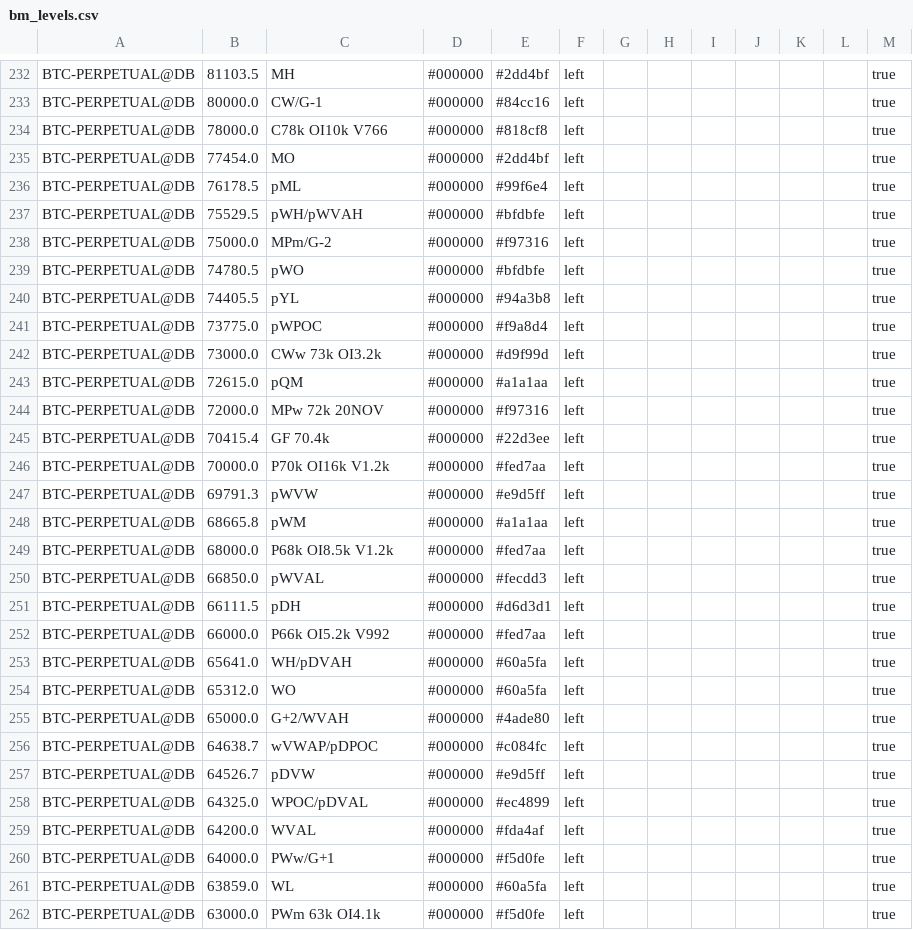
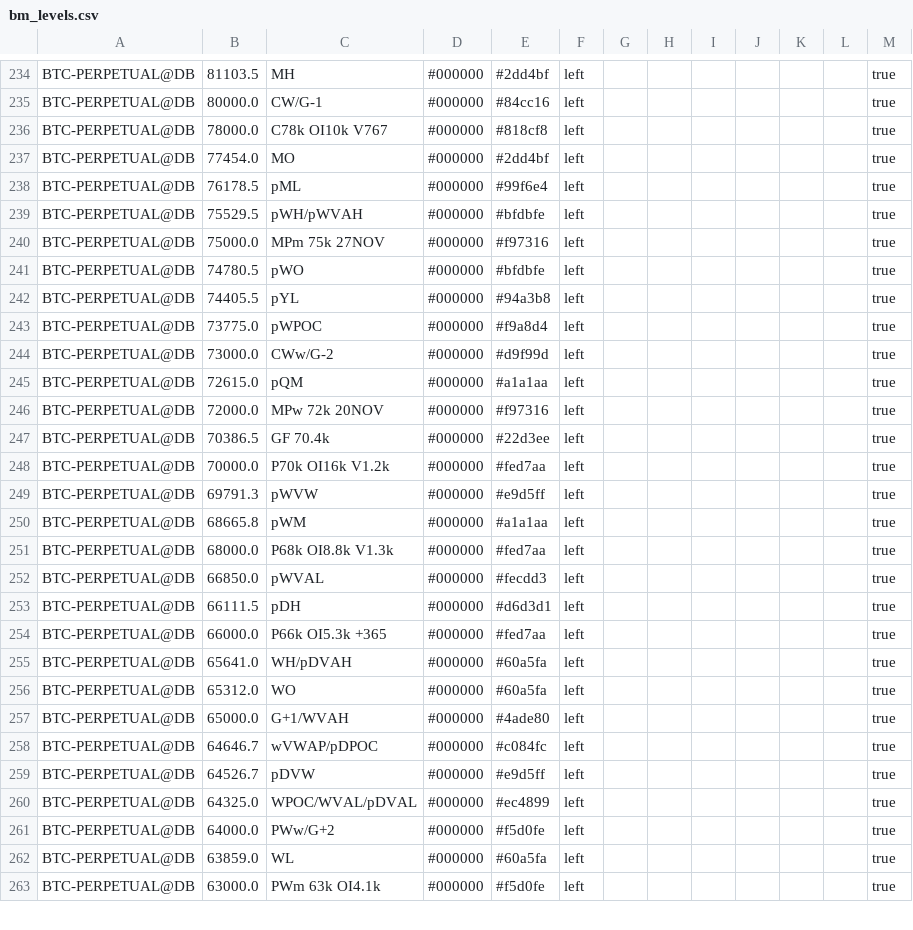
Before and after one commit to trendset1/bm-levels, a CSV file: bm_levels.csv, drawn as a sheet; only a part is shown, gaps mark what is left out; the diff covers the shown part only.

```diff
--- a/bm_levels.csv
+++ b/bm_levels.csv
@@ -233,3 +235,3 @@
 "BTC-PERPETUAL@DB","80000.0","CW/G-1","#000000","#84cc16","left","","","","","","","true"
-"BTC-PERPETUAL@DB","78000.0","C78k OI10k V766","#000000","#818cf8","left","","","","","","","true"
+"BTC-PERPETUAL@DB","78000.0","C78k OI10k V767","#000000","#818cf8","left","","","","","","","true"
 "BTC-PERPETUAL@DB","77454.0","MO","#000000","#2dd4bf","left","","","","","","","true"
@@ -237,3 +239,3 @@
 "BTC-PERPETUAL@DB","75529.5","pWH/pWVAH","#000000","#bfdbfe","left","","","","","","","true"
-"BTC-PERPETUAL@DB","75000.0","MPm/G-2","#000000","#f97316","left","","","","","","","true"
+"BTC-PERPETUAL@DB","75000.0","MPm 75k 27NOV","#000000","#f97316","left","","","","","","","true"
 "BTC-PERPETUAL@DB","74780.5","pWO","#000000","#bfdbfe","left","","","","","","","true"
@@ -241,6 +243,6 @@
 "BTC-PERPETUAL@DB","73775.0","pWPOC","#000000","#f9a8d4","left","","","","","","","true"
-"BTC-PERPETUAL@DB","73000.0","CWw 73k OI3.2k","#000000","#d9f99d","left","","","","","","","true"
+"BTC-PERPETUAL@DB","73000.0","CWw/G-2","#000000","#d9f99d","left","","","","","","","true"
 "BTC-PERPETUAL@DB","72615.0","pQM","#000000","#a1a1aa","left","","","","","","","true"
 "BTC-PERPETUAL@DB","72000.0","MPw 72k 20NOV","#000000","#f97316","left","","","","","","","true"
-"BTC-PERPETUAL@DB","70415.4","GF 70.4k","#000000","#22d3ee","left","","","","","","","true"
+"BTC-PERPETUAL@DB","70386.5","GF 70.4k","#000000","#22d3ee","left","","","","","","","true"
 "BTC-PERPETUAL@DB","70000.0","P70k OI16k V1.2k","#000000","#fed7aa","left","","","","","","","true"
@@ -248,14 +250,13 @@
 "BTC-PERPETUAL@DB","68665.8","pWM","#000000","#a1a1aa","left","","","","","","","true"
-"BTC-PERPETUAL@DB","68000.0","P68k OI8.5k V1.2k","#000000","#fed7aa","left","","","","","","","true"
+"BTC-PERPETUAL@DB","68000.0","P68k OI8.8k V1.3k","#000000","#fed7aa","left","","","","","","","true"
 "BTC-PERPETUAL@DB","66850.0","pWVAL","#000000","#fecdd3","left","","","","","","","true"
 "BTC-PERPETUAL@DB","66111.5","pDH","#000000","#d6d3d1","left","","","","","","","true"
-"BTC-PERPETUAL@DB","66000.0","P66k OI5.2k V992","#000000","#fed7aa","left","","","","","","","true"
+"BTC-PERPETUAL@DB","66000.0","P66k OI5.3k +365","#000000","#fed7aa","left","","","","","","","true"
 "BTC-PERPETUAL@DB","65641.0","WH/pDVAH","#000000","#60a5fa","left","","","","","","","true"
 "BTC-PERPETUAL@DB","65312.0","WO","#000000","#60a5fa","left","","","","","","","true"
-"BTC-PERPETUAL@DB","65000.0","G+2/WVAH","#000000","#4ade80","left","","","","","","","true"
-"BTC-PERPETUAL@DB","64638.7","wVWAP/pDPOC","#000000","#c084fc","left","","","","","","","true"
+"BTC-PERPETUAL@DB","65000.0","G+1/WVAH","#000000","#4ade80","left","","","","","","","true"
+"BTC-PERPETUAL@DB","64646.7","wVWAP/pDPOC","#000000","#c084fc","left","","","","","","","true"
 "BTC-PERPETUAL@DB","64526.7","pDVW","#000000","#e9d5ff","left","","","","","","","true"
-"BTC-PERPETUAL@DB","64325.0","WPOC/pDVAL","#000000","#ec4899","left","","","","","","","true"
-"BTC-PERPETUAL@DB","64200.0","WVAL","#000000","#fda4af","left","","","","","","","true"
-"BTC-PERPETUAL@DB","64000.0","PWw/G+1","#000000","#f5d0fe","left","","","","","","","true"
+"BTC-PERPETUAL@DB","64325.0","WPOC/WVAL/pDVAL","#000000","#ec4899","left","","","","","","","true"
+"BTC-PERPETUAL@DB","64000.0","PWw/G+2","#000000","#f5d0fe","left","","","","","","","true"
 "BTC-PERPETUAL@DB","63859.0","WL","#000000","#60a5fa","left","","","","","","","true"
```
Also changed, not shown: 2 added rows and 62 edited cells elsewhere in this file, 1 other file.
